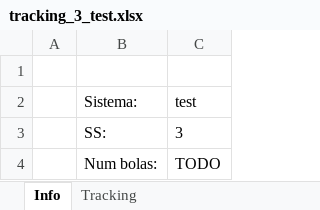
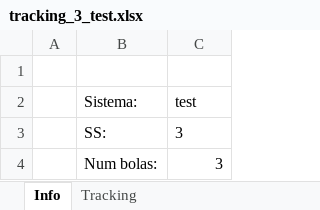
Before and after one commit to AlejandroAlonsoG/tfg_jugglingTrackingSiteswap, an Excel workbook: AlejandroAlonso/results/tracking_3_test.xlsx, sheet Info, drawn as a sheet; values as stored, in another font and other column widths than the file's, no borders; the diff names each change by its address in the sheet, - before the commit and + after, or states it on an @@ line.

Commit message:
manual_tracking pseudoterminado y creado un visualizador sencillo

```diff
--- a/AlejandroAlonso/results/tracking_3_test.xlsx (sheet Info)
+++ b/AlejandroAlonso/results/tracking_3_test.xlsx (sheet Info)
-C4 (test): TODO
+C4 (test): 3
```
Also changed, not shown: 7 other files.
